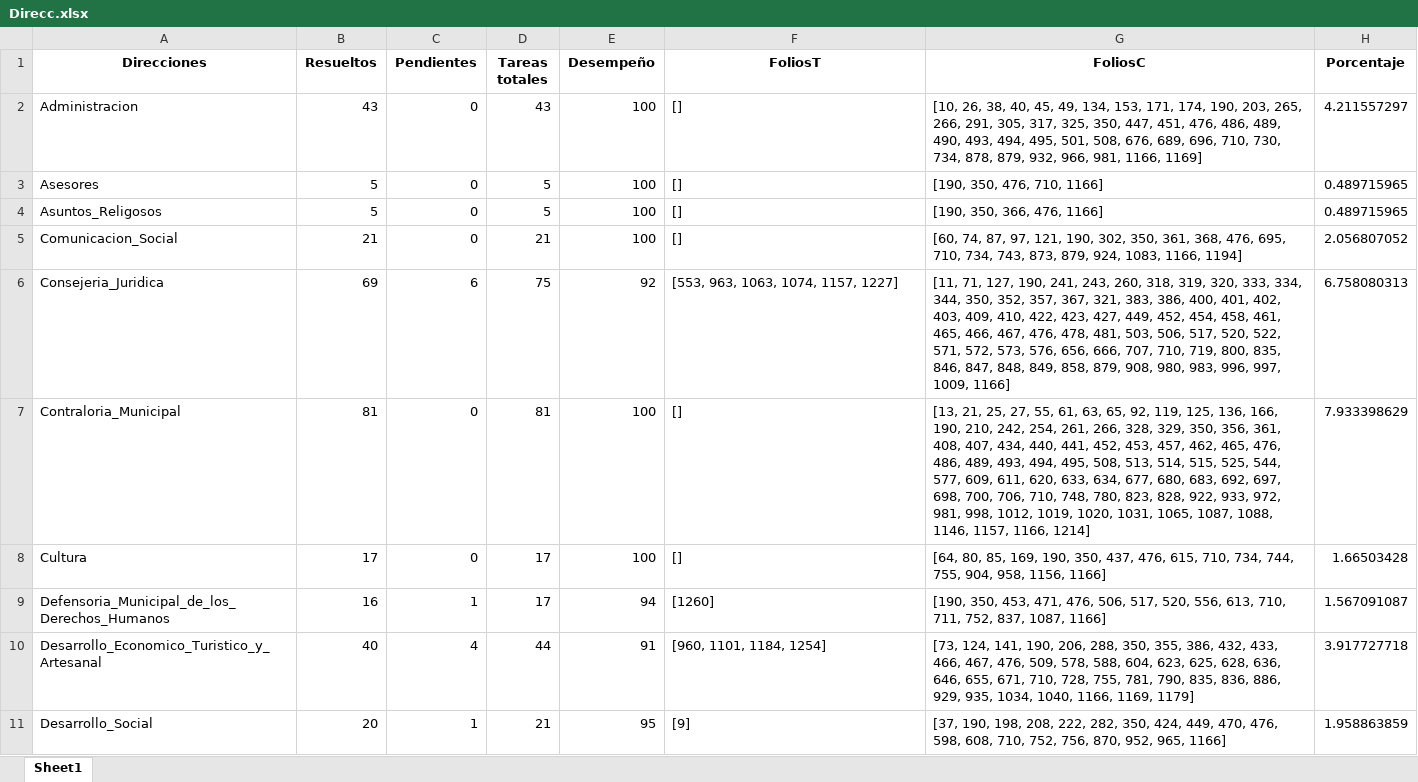
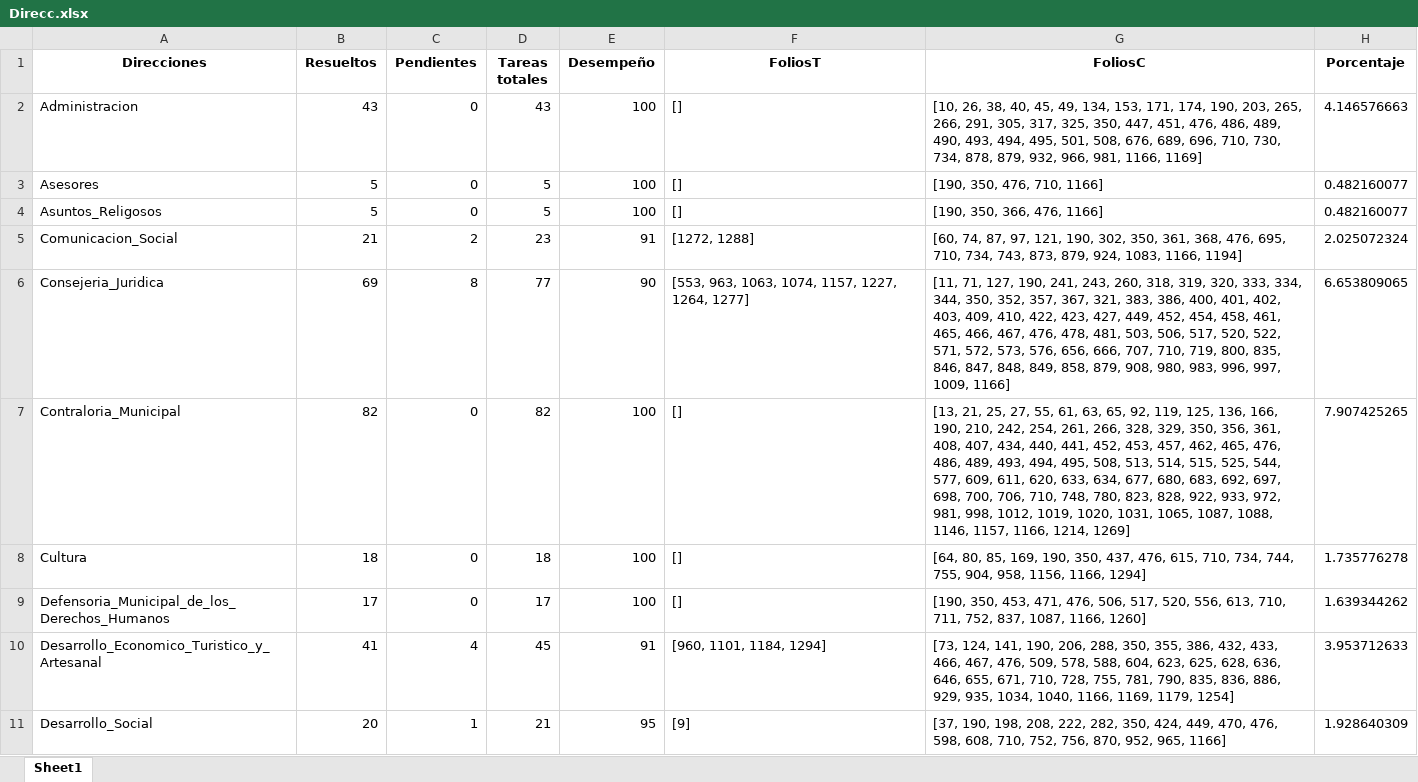
Before and after one commit to DimitryGarces/President-Cliente, an Excel workbook: py/Direcc.xlsx, sheet Sheet1, drawn as a sheet; only a part is shown; values as stored, in another font and other column widths than the file's, no borders; the diff covers the shown part only; the diff names each change by its address in the sheet, - before the commit and + after, or states it on an @@ line.

```diff
--- a/py/Direcc.xlsx (sheet Sheet1)
+++ b/py/Direcc.xlsx (sheet Sheet1)
-H2 (Porcentaje): 4.211557297
+H2 (Porcentaje): 4.146576663
-H3:H4 (Porcentaje): 0.489715965
+H3:H4 (Porcentaje): 0.482160077
-C5 (Pendientes): 0
+C5 (Pendientes): 2
-D5 (Tareas totales): 21
+D5 (Tareas totales): 23
-E5 (Desempeño): 100
+E5 (Desempeño): 91
-F5 (FoliosT): []
+F5 (FoliosT): [1272, 1288]
-H5 (Porcentaje): 2.056807052
+H5 (Porcentaje): 2.025072324
-C6 (Pendientes): 6
+C6 (Pendientes): 8
-D6 (Tareas totales): 75
+D6 (Tareas totales): 77
-E6 (Desempeño): 92
+E6 (Desempeño): 90
-F6 (FoliosT): [553, 963, 1063, 1074, 1157, 1227]
+F6 (FoliosT): [553, 963, 1063, 1074, 1157, 1227, 1264, 1277]
-H6 (Porcentaje): 6.758080313
+H6 (Porcentaje): 6.653809065
-B7 (Resueltos): 81
+B7 (Resueltos): 82
-D7 (Tareas totales): 81
+D7 (Tareas totales): 82
-G7 (FoliosC): …1157, 1166, 1214]
+G7 (FoliosC): …1157, 1166, 1214, 1269]
-H7 (Porcentaje): 7.933398629
+H7 (Porcentaje): 7.907425265
-B8 (Resueltos): 17
+B8 (Resueltos): 18
-D8 (Tareas totales): 17
+D8 (Tareas totales): 18
-G8 (FoliosC): …958, 1156, 1166]
+G8 (FoliosC): …958, 1156, 1166, 1294]
-H8 (Porcentaje): 1.66503428
+H8 (Porcentaje): 1.735776278
-B9 (Resueltos): 16
+B9 (Resueltos): 17
-C9 (Pendientes): 1
+C9 (Pendientes): 0
-E9 (Desempeño): 94
+E9 (Desempeño): 100
-F9 (FoliosT): [1260]
+F9 (FoliosT): []
-G9 (FoliosC): …837, 1087, 1166]
+G9 (FoliosC): …837, 1087, 1166, 1260]
-H9 (Porcentaje): 1.567091087
+H9 (Porcentaje): 1.639344262
-B10 (Resueltos): 40
+B10 (Resueltos): 41
-D10 (Tareas totales): 44
+D10 (Tareas totales): 45
-F10 (FoliosT): [960, 1101, 1184, 1254]
+F10 (FoliosT): [960, 1101, 1184, 1294]
-G10 (FoliosC): …1166, 1169, 1179]
+G10 (FoliosC): …1166, 1169, 1179, 1254]
-H10 (Porcentaje): 3.917727718
+H10 (Porcentaje): 3.953712633
-H11 (Porcentaje): 1.958863859
+H11 (Porcentaje): 1.928640309
```
Also changed, not shown: 56 edited cells elsewhere in this sheet, py/Junio.xlsx, 6 other files.
